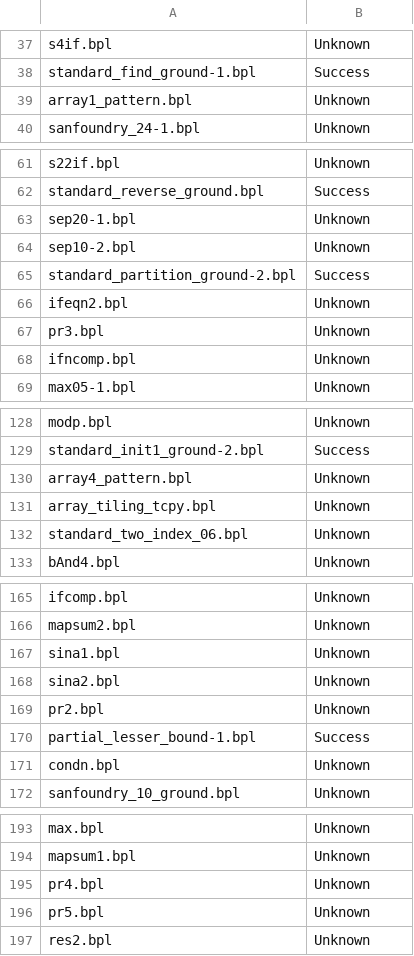
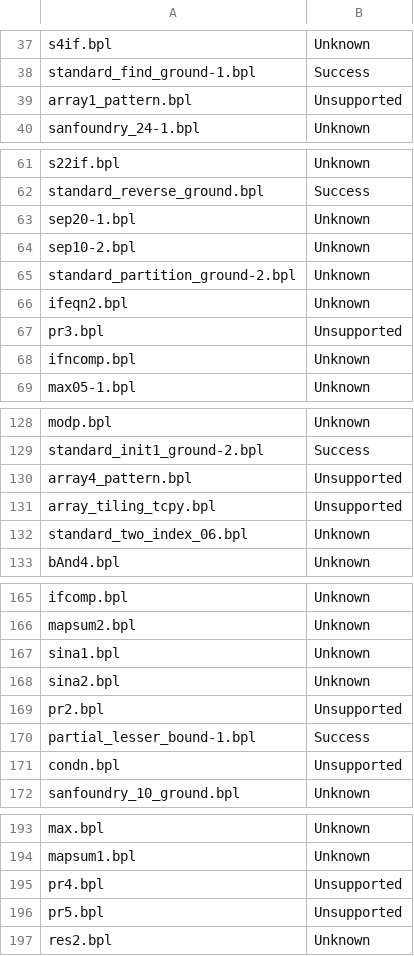
Before and after one commit to gernst/cuvee, a CSV file: evaluation/earlier/examples_boogie_sv-benchmarks.csv, drawn as a sheet; only a part is shown, gaps mark what is left out; the diff covers the shown part only.

```diff
--- a/evaluation/earlier/examples_boogie_sv-benchmarks.csv
+++ b/evaluation/earlier/examples_boogie_sv-benchmarks.csv
@@ -38,3 +38,3 @@ s4if.bpl, Unknown
 standard_find_ground-1.bpl, Success
-array1_pattern.bpl, Unknown
+array1_pattern.bpl, Unsupported
 sanfoundry_24-1.bpl, Unknown
@@ -64,5 +64,5 @@ sep20-1.bpl, Unknown
 sep10-2.bpl, Unknown
-standard_partition_ground-2.bpl, Success
+standard_partition_ground-2.bpl, Unknown
 ifeqn2.bpl, Unknown
-pr3.bpl, Unknown
+pr3.bpl, Unsupported
 ifncomp.bpl, Unknown
@@ -129,4 +129,4 @@ modp.bpl, Unknown
 standard_init1_ground-2.bpl, Success
-array4_pattern.bpl, Unknown
-array_tiling_tcpy.bpl, Unknown
+array4_pattern.bpl, Unsupported
+array_tiling_tcpy.bpl, Unsupported
 standard_two_index_06.bpl, Unknown
@@ -168,5 +168,5 @@ sina1.bpl, Unknown
 sina2.bpl, Unknown
-pr2.bpl, Unknown
+pr2.bpl, Unsupported
 partial_lesser_bound-1.bpl, Success
-condn.bpl, Unknown
+condn.bpl, Unsupported
 sanfoundry_10_ground.bpl, Unknown
@@ -194,4 +194,4 @@ max.bpl, Unknown
 mapsum1.bpl, Unknown
-pr4.bpl, Unknown
-pr5.bpl, Unknown
+pr4.bpl, Unsupported
+pr5.bpl, Unsupported
 res2.bpl, Unknown
```
Also changed, not shown: 2 edited cells elsewhere in this file, evaluation/earlier/examples_boogie_rapid.csv, evaluation/earlier/examples_chc_maxpranq_bench_precondn_c_serialized.csv, 8 other files.
